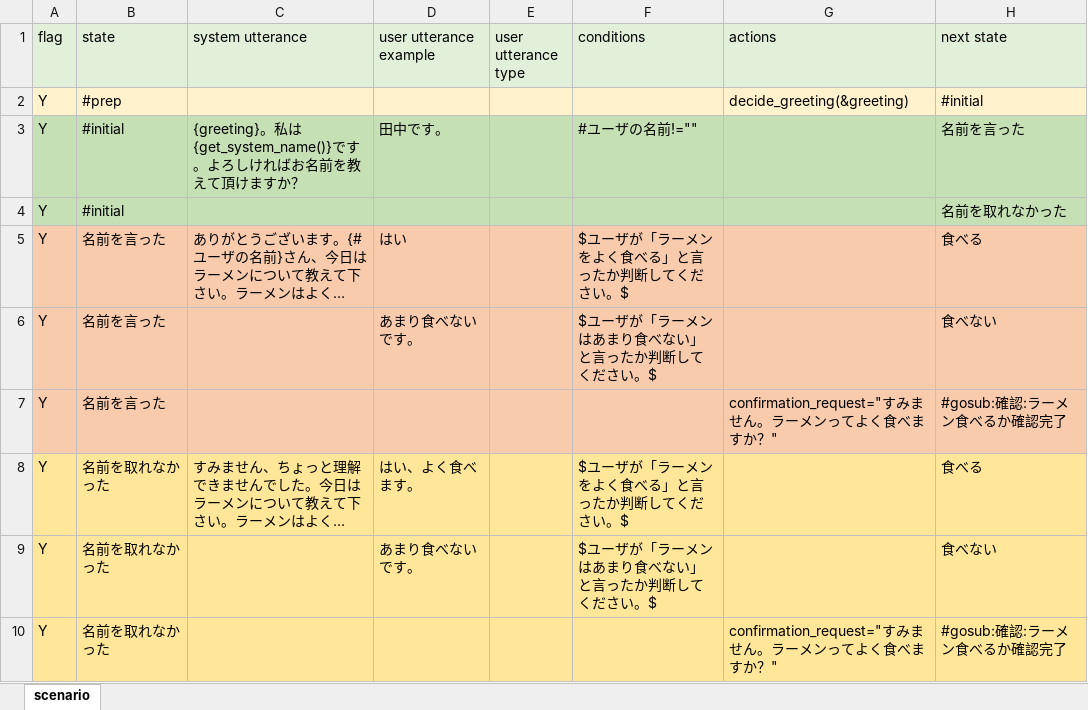
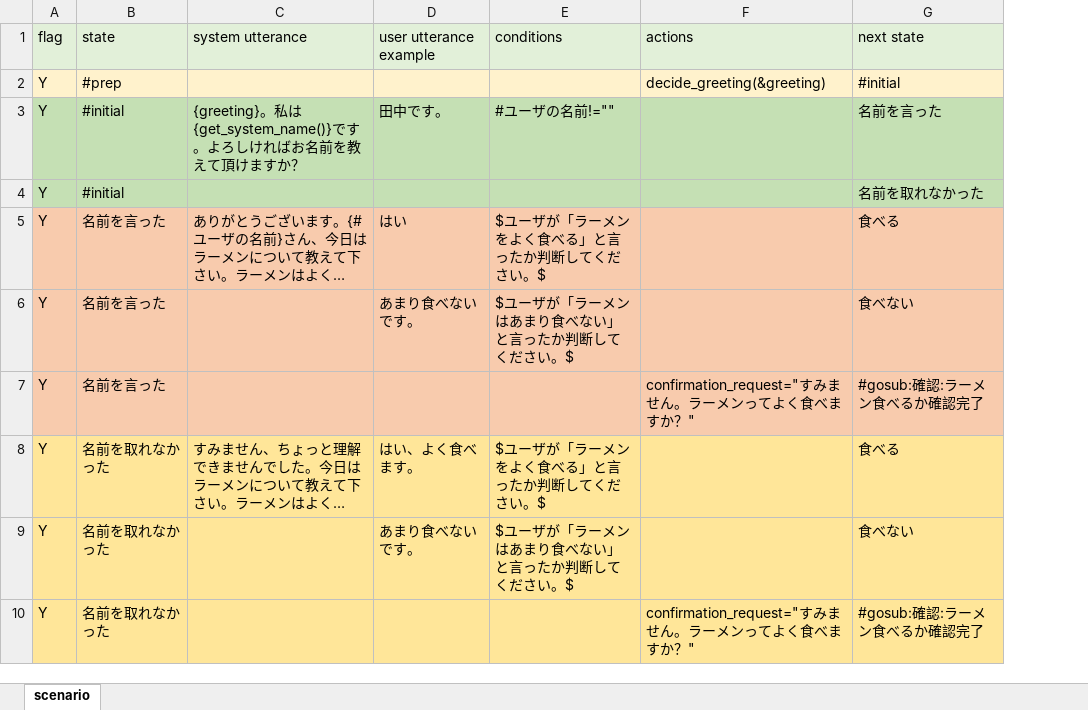
Before and after one commit to c4a-ri/dialbb, an Excel workbook: sample_apps/dst_stn_ja/dst_stn_ja_scenario.xlsx, sheet scenario, drawn as a sheet; only a part is shown; long unchanged cells end in …; values as stored, in another font and other column widths than the file's, no borders; the diff names each change by its address in the sheet, - before the commit and + after, or states it on an @@ line.

```diff
--- a/sample_apps/dst_stn_ja/dst_stn_ja_scenario.xlsx (sheet scenario)
+++ b/sample_apps/dst_stn_ja/dst_stn_ja_scenario.xlsx (sheet scenario)
-column E (user utterance type), empty
```
Also changed, not shown: sample_apps/dst_stn_en/dst_knowledge_en.xlsx, sample_apps/dst_stn_en/dst_stn_en_senario.xlsx, 6 other files.
